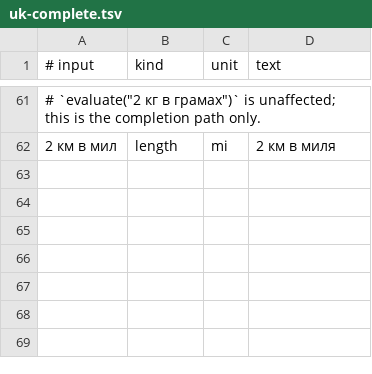
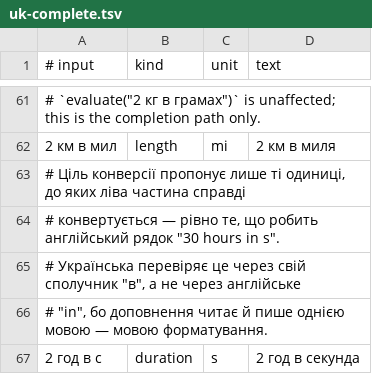
Before and after one commit to GrandMagus02/smartputs, a TSV file: packages/core/corpus/uk-complete.tsv, drawn as a sheet; only a part is shown, gaps mark what is left out; the diff names each change by its address in the sheet, - before the commit and + after, or states it on an @@ line.

```diff
--- a/packages/core/corpus/uk-complete.tsv
+++ b/packages/core/corpus/uk-complete.tsv
+row 63: # Ціль конверсії пропонує лише ті одиниці, до яких ліва частина справді
+row 64: # конвертується — рівно те, що робить англійський рядок "30 hours in s".
+row 65: # Українська перевіряє це через свій сполучник "в", а не через англійське
+row 66: # "in", бо доповнення читає й пише однією мовою — мовою форматування.
+row 67: 2 год в с | duration | s | 2 год в секунда
```
Also changed, not shown: packages/core/corpus/en-complete.tsv, packages/duration/corpus/de.tsv, 24 other files.
